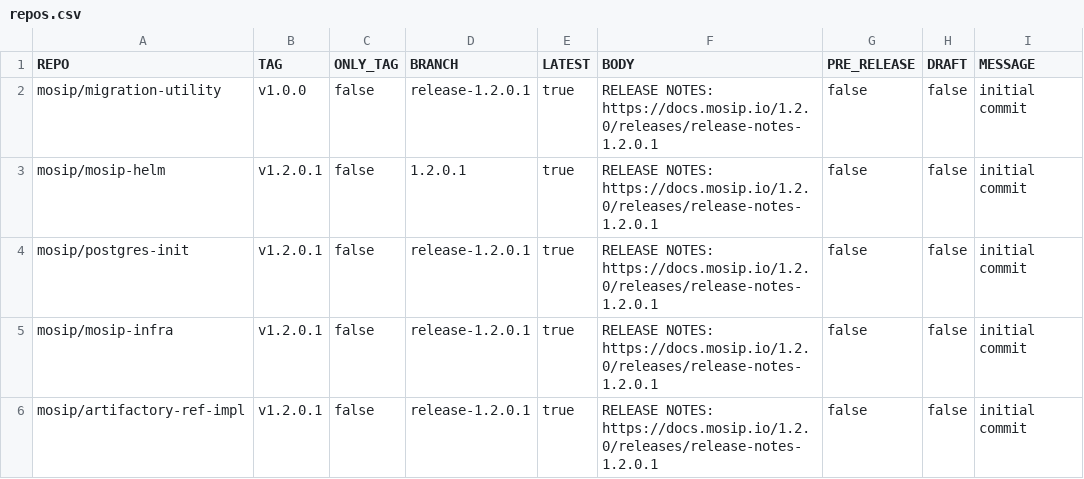
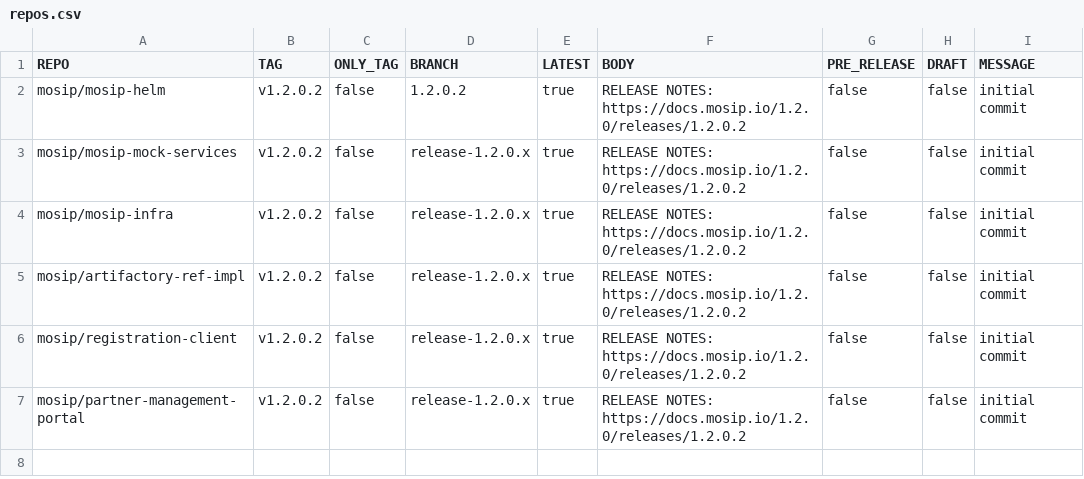
Before and after one commit to mosip/release-script, a CSV file: release/gh_release/repos.csv, drawn as a sheet.

Commit message:
[DSD-4982] 1.2.0.2 tag release
Signed-off-by: Praful Rakhade <99539100+Prafulrakhade@users.noreply.github.com>

```diff
--- a/release/gh_release/repos.csv
+++ b/release/gh_release/repos.csv
@@ -1,6 +1,7 @@
 REPO,TAG,ONLY_TAG,BRANCH,LATEST,BODY,PRE_RELEASE,DRAFT,MESSAGE
-mosip/migration-utility,v1.0.0,false,release-1.2.0.1,true,RELEASE NOTES: https://docs.mosip.io/1.2.0/releases/release-notes-1.2.0.1,false,false,initial commit
-mosip/mosip-helm,v1.2.0.1,false,1.2.0.1,true,RELEASE NOTES: https://docs.mosip.io/1.2.0/releases/release-notes-1.2.0.1,false,false,initial commit
-mosip/postgres-init,v1.2.0.1,false,release-1.2.0.1,true,RELEASE NOTES: https://docs.mosip.io/1.2.0/releases/release-notes-1.2.0.1,false,false,initial commit
-mosip/mosip-infra,v1.2.0.1,false,release-1.2.0.1,true,RELEASE NOTES: https://docs.mosip.io/1.2.0/releases/release-notes-1.2.0.1,false,false,initial commit
-mosip/artifactory-ref-impl,v1.2.0.1,false,release-1.2.0.1,true,RELEASE NOTES: https://docs.mosip.io/1.2.0/releases/release-notes-1.2.0.1,false,false,initial commit
+mosip/mosip-helm,v1.2.0.2,false,1.2.0.2,true,RELEASE NOTES: https://docs.mosip.io/1.2.0/releases/1.2.0.2,false,false,initial commit
+mosip/mosip-mock-services,v1.2.0.2,false,release-1.2.0.x,true,RELEASE NOTES: https://docs.mosip.io/1.2.0/releases/1.2.0.2,false,false,initial commit
+mosip/mosip-infra,v1.2.0.2,false,release-1.2.0.x,true,RELEASE NOTES: https://docs.mosip.io/1.2.0/releases/1.2.0.2,false,false,initial commit
+mosip/artifactory-ref-impl,v1.2.0.2,false,release-1.2.0.x,true,RELEASE NOTES: https://docs.mosip.io/1.2.0/releases/1.2.0.2,false,false,initial commit
+mosip/registration-client,v1.2.0.2,false,release-1.2.0.x,true,RELEASE NOTES: https://docs.mosip.io/1.2.0/releases/1.2.0.2,false,false,initial commit
+mosip/partner-management-portal,v1.2.0.2,false,release-1.2.0.x,true,RELEASE NOTES: https://docs.mosip.io/1.2.0/releases/1.2.0.2,false,false,initial commit
```
